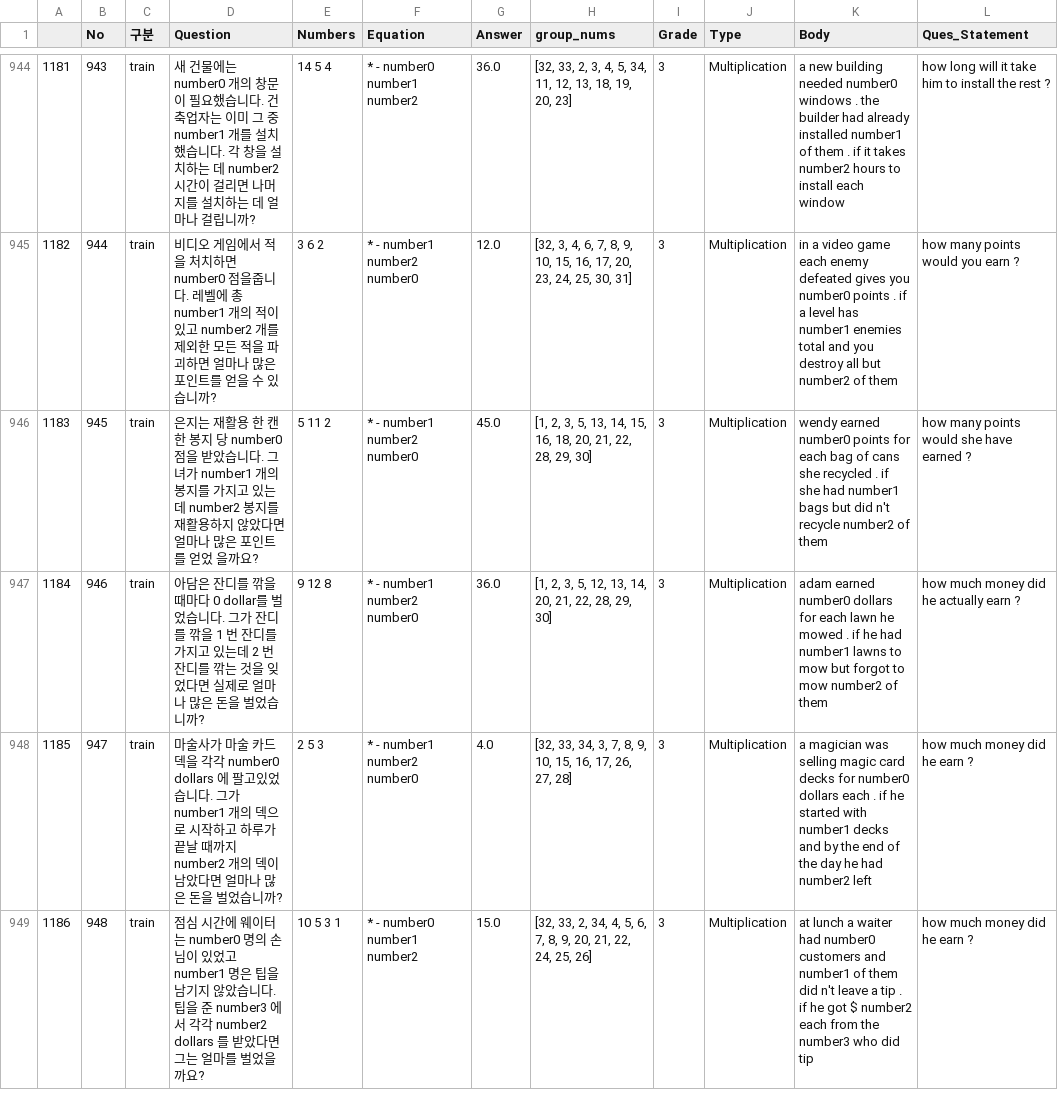
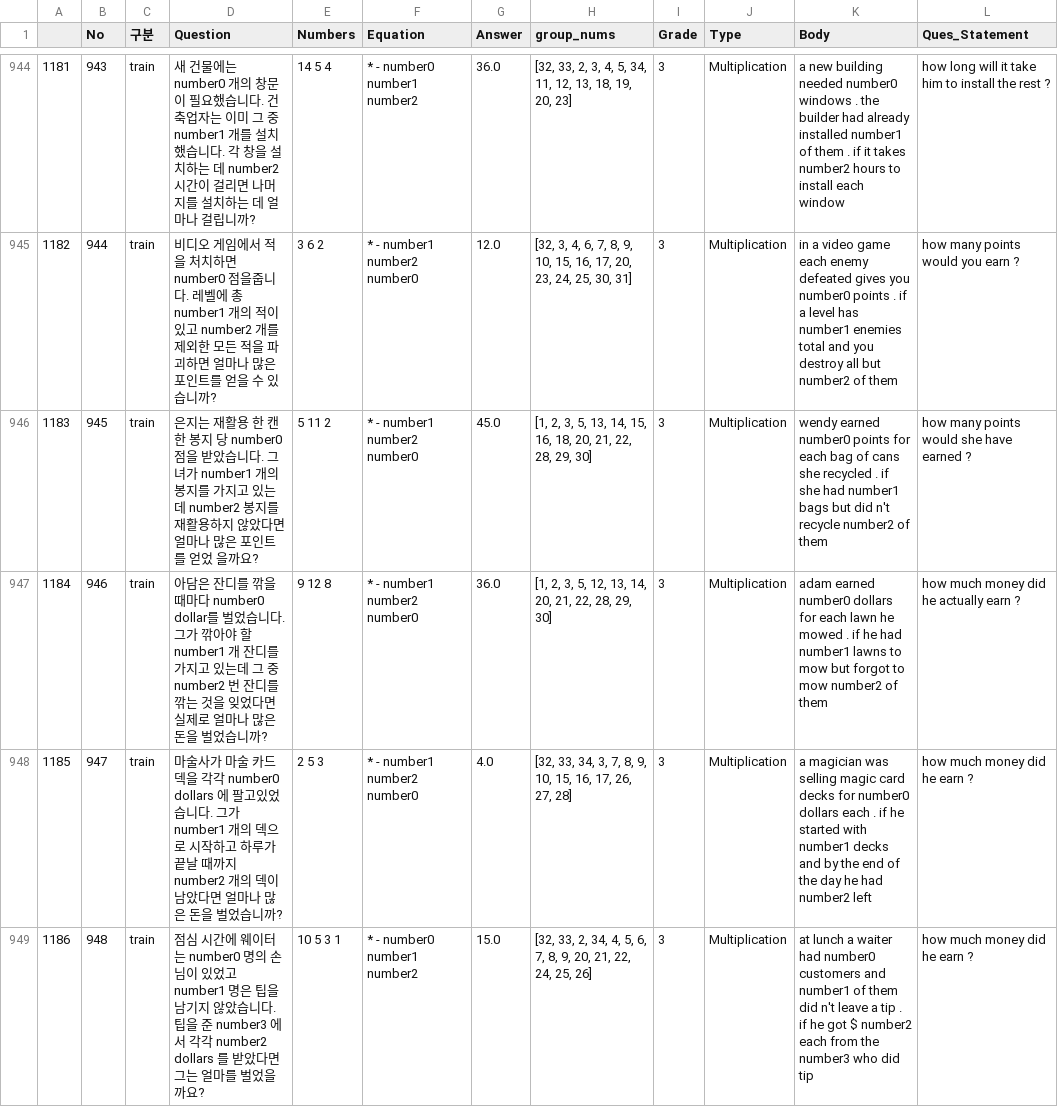
Before and after one commit to est-ai/MWPToolkit, a CSV file: dataset/kor_asdiv-a/train.csv, drawn as a sheet; only a part is shown, gaps mark what is left out; the diff covers the shown part only.

```diff
--- a/dataset/kor_asdiv-a/train.csv
+++ b/dataset/kor_asdiv-a/train.csv
@@ -946,3 +946,3 @@
 1183,945,train,은지는 재활용 한 캔 한 봉지 당 number0 점을 받았습니다. 그녀가 number1 개의 봉지를 가지고 있는데 number2 봉지를 재활용하지 않았다면 얼마나 많은 포인트를 얻었 을까요?,5 11 2,* - number1 number2 number0,45.0,"[1, 2, 3, 5, 13, 14, 15, 16, 18, 20, 21, 22, 28, 29, 30]",3,Multiplication,wendy earned number0 points for each bag of cans she recycled . if she had number1 bags but did n't recycle number2 of them,how many points would she have earned ?
-1184,946,train,아담은 잔디를 깎을 때마다 0 dollar를 벌었습니다. 그가 잔디를 깎을 1 번 잔디를 가지고 있는데 2 번 잔디를 깎는 것을 잊었다면 실제로 얼마나 많은 돈을 벌었습니까?,9 12 8,* - number1 number2 number0,36.0,"[1, 2, 3, 5, 12, 13, 14, 20, 21, 22, 28, 29, 30]",3,Multiplication,adam earned number0 dollars for each lawn he mowed . if he had number1 lawns to mow but forgot to mow number2 of them,how much money did he actually earn ?
+1184,946,train,아담은 잔디를 깎을 때마다 number0 dollar를 벌었습니다. 그가 깎아야 할 number1 개 잔디를 가지고 있는데 그 중 number2 번 잔디를 깎는 것을 잊었다면 실제로 얼마나 많은 돈을 벌었습니까?,9 12 8,* - number1 number2 number0,36.0,"[1, 2, 3, 5, 12, 13, 14, 20, 21, 22, 28, 29, 30]",3,Multiplication,adam earned number0 dollars for each lawn he mowed . if he had number1 lawns to mow but forgot to mow number2 of them,how much money did he actually earn ?
 1185,947,train,마술사가 마술 카드 덱을 각각 number0 dollars 에 팔고있었습니다. 그가 number1 개의 덱으로 시작하고 하루가 끝날 때까지 number2 개의 덱이 남았다면 얼마나 많은 돈을 벌었습니까?,2 5 3,* - number1 number2 number0,4.0,"[32, 33, 34, 3, 7, 8, 9, 10, 15, 16, 17, 26, 27, 28]",3,Multiplication,a magician was selling magic card decks for number0 dollars each . if he started with number1 decks and by the end of the day he had number2 left,how much money did he earn ?
```
Also changed, not shown: 11 edited cells elsewhere in this file, dataset/kor_asdiv-a/dev.csv, 3 other files.
